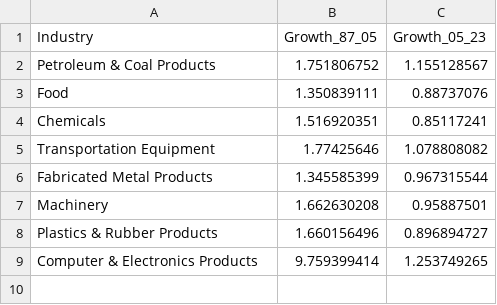
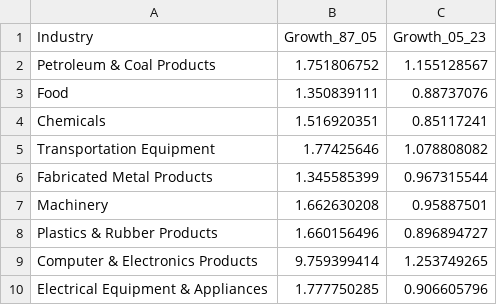
Before and after one commit to Miles-byte/Apricitas, a CSV file: US Manufacturing Productivity Problem/LABOR_PRODUCTIVITY_BAR_CHART_DATA.csv, drawn as a sheet.

Commit message:
Update LABOR_PRODUCTIVITY_BAR_CHART_DATA.csv

```diff
--- a/US Manufacturing Productivity Problem/LABOR_PRODUCTIVITY_BAR_CHART_DATA.csv
+++ b/US Manufacturing Productivity Problem/LABOR_PRODUCTIVITY_BAR_CHART_DATA.csv
@@ -9 +9,2 @@ Plastics & Rubber Products,1.660156496,0.896894727
 Computer & Electronics Products,9.759399414,1.253749265
+Electrical Equipment & Appliances,1.777750285,0.906605796
```
